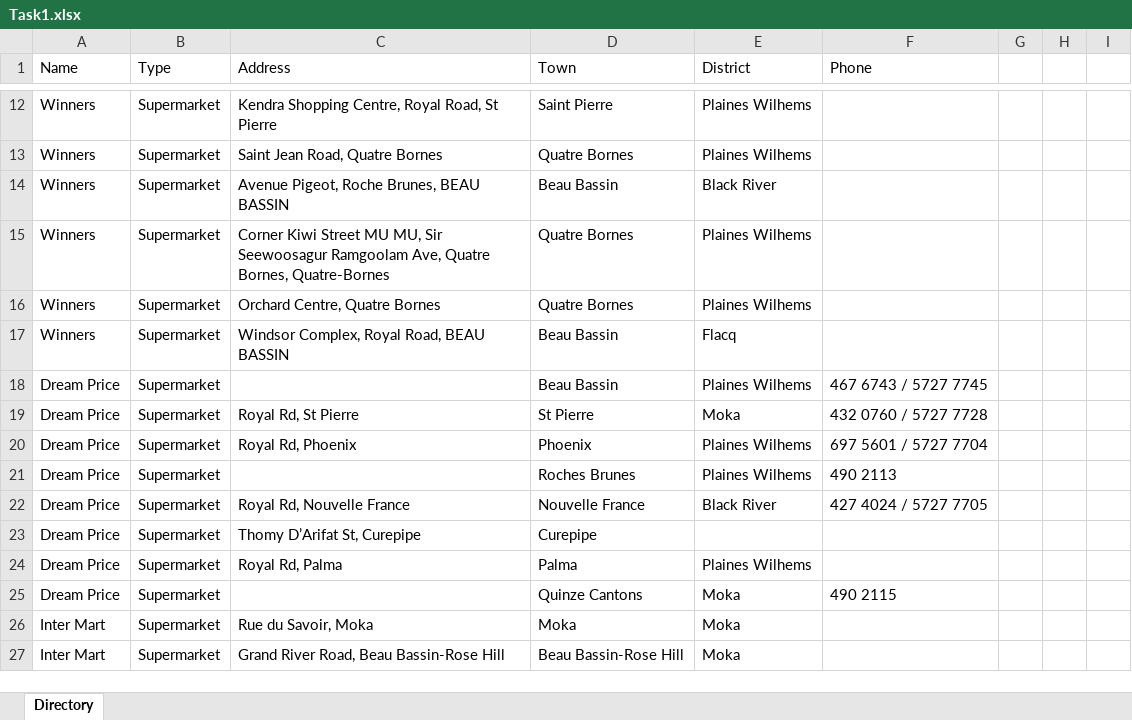
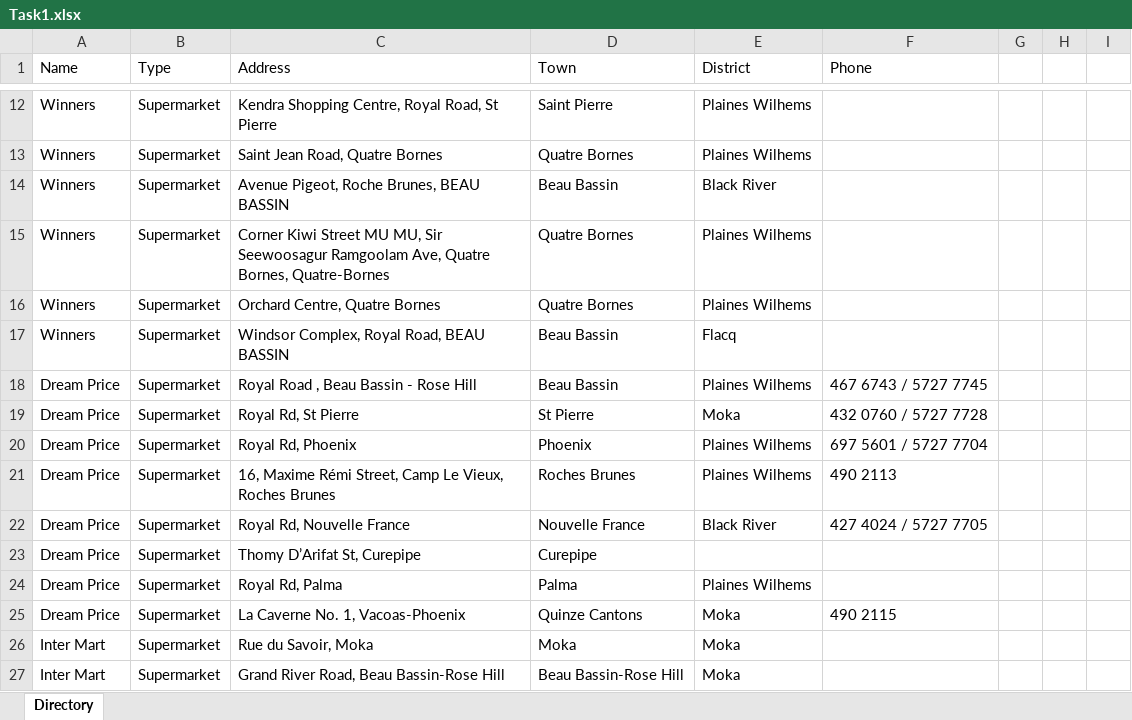
Before and after one commit to mahadoopranav-crypto/internship-project-for-Gamma-, an Excel workbook: Task1.xlsx, sheet Directory, drawn as a sheet; only a part is shown, gaps mark what is left out; values as stored, in another font and other column widths than the file's, no borders; the diff names each change by its address in the sheet, - before the commit and + after, or states it on an @@ line.

Commit message:
Update Task 1 data

```diff
--- a/Task1.xlsx (sheet Directory)
+++ b/Task1.xlsx (sheet Directory)
-C18 (Address): (empty)
+C18 (Address): Royal Road , Beau Bassin - Rose Hill
-C21 (Address): (empty)
+C21 (Address): 16, Maxime Rémi Street, Camp Le Vieux, Roches Brunes
-C25 (Address): (empty)
+C25 (Address): La Caverne No. 1, Vacoas-Phoenix
```
